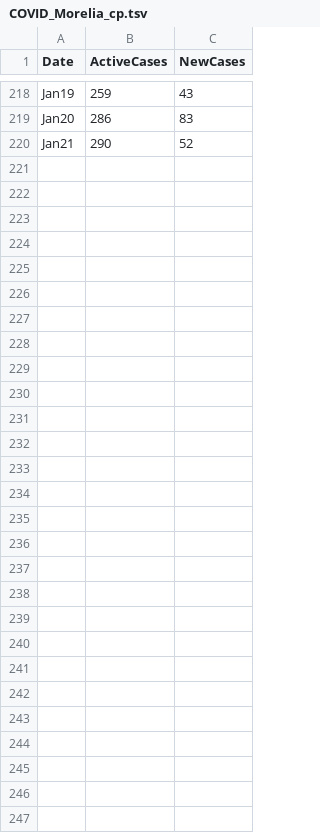
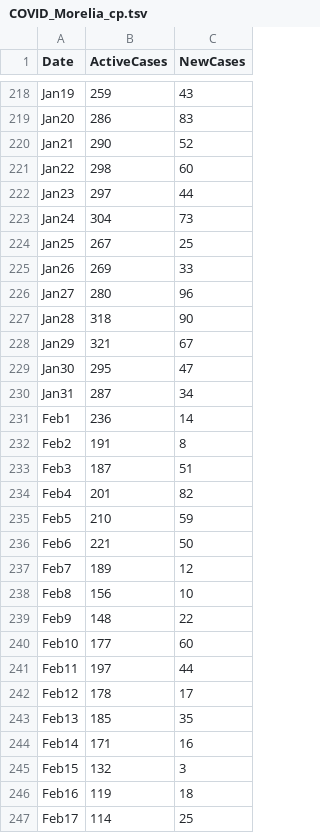
Before and after one commit to hugocarlos/public_scripts, a TSV file: COVID_Morelia_cp.tsv, drawn as a sheet; only a part is shown, gaps mark what is left out; the diff names each change by its address in the sheet, - before the commit and + after, or states it on an @@ line.

```diff
--- a/COVID_Morelia_cp.tsv
+++ b/COVID_Morelia_cp.tsv
+row 221: Jan22 | 298 | 60
+row 222: Jan23 | 297 | 44
+row 223: Jan24 | 304 | 73
+row 224: Jan25 | 267 | 25
+row 225: Jan26 | 269 | 33
+row 226: Jan27 | 280 | 96
+row 227: Jan28 | 318 | 90
+row 228: Jan29 | 321 | 67
+row 229: Jan30 | 295 | 47
+row 230: Jan31 | 287 | 34
+row 231: Feb1 | 236 | 14
+row 232: Feb2 | 191 | 8
+row 233: Feb3 | 187 | 51
+row 234: Feb4 | 201 | 82
+row 235: Feb5 | 210 | 59
+row 236: Feb6 | 221 | 50
+row 237: Feb7 | 189 | 12
+row 238: Feb8 | 156 | 10
+row 239: Feb9 | 148 | 22
+row 240: Feb10 | 177 | 60
+row 241: Feb11 | 197 | 44
+row 242: Feb12 | 178 | 17
+row 243: Feb13 | 185 | 35
+row 244: Feb14 | 171 | 16
+row 245: Feb15 | 132 | 3
+row 246: Feb16 | 119 | 18
+row 247: Feb17 | 114 | 25
```
Also changed, not shown: 2 other files.
